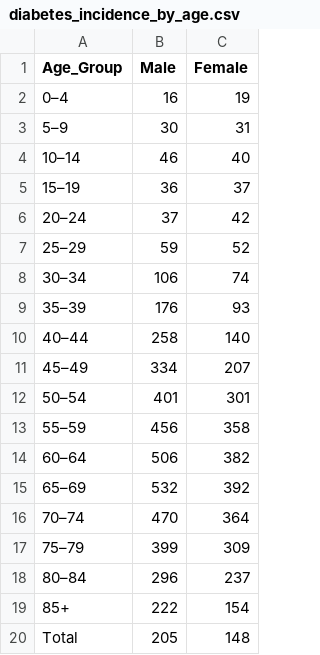
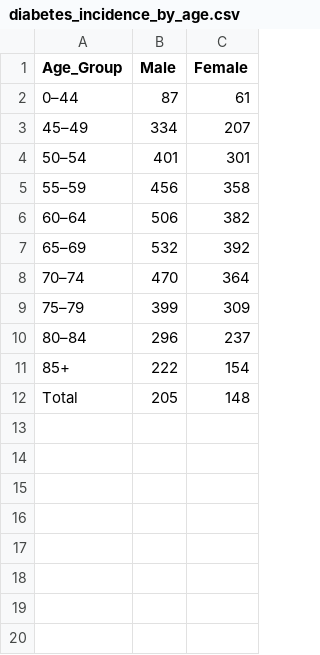
Before and after one commit to firingbrisingr/Some_Data, a CSV file: diabetes_incidence_by_age.csv, drawn as a sheet.

Commit message:
Add files via upload

```diff
--- a/diabetes_incidence_by_age.csv
+++ b/diabetes_incidence_by_age.csv
@@ -1,11 +1,3 @@
 Age_Group,Male,Female
-0–4,16,19
-5–9,30,31
-10–14,46,40
-15–19,36,37
-20–24,37,42
-25–29,59,52
-30–34,106,74
-35–39,176,93
-40–44,258,140
+0–44,87,61
 45–49,334,207
```
